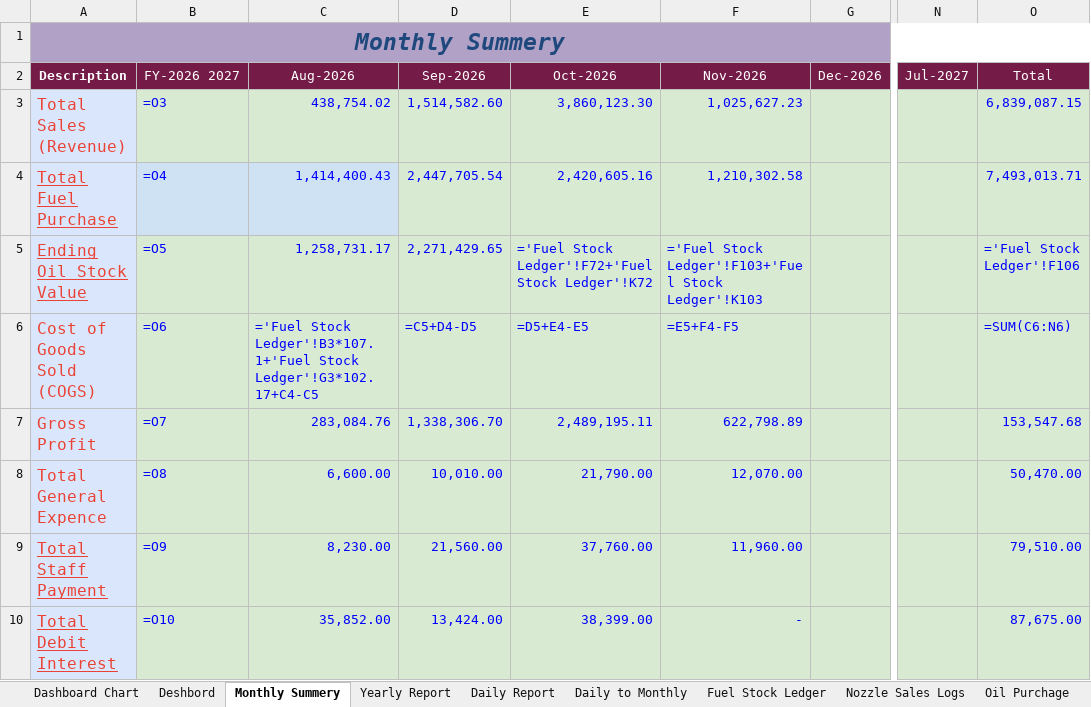
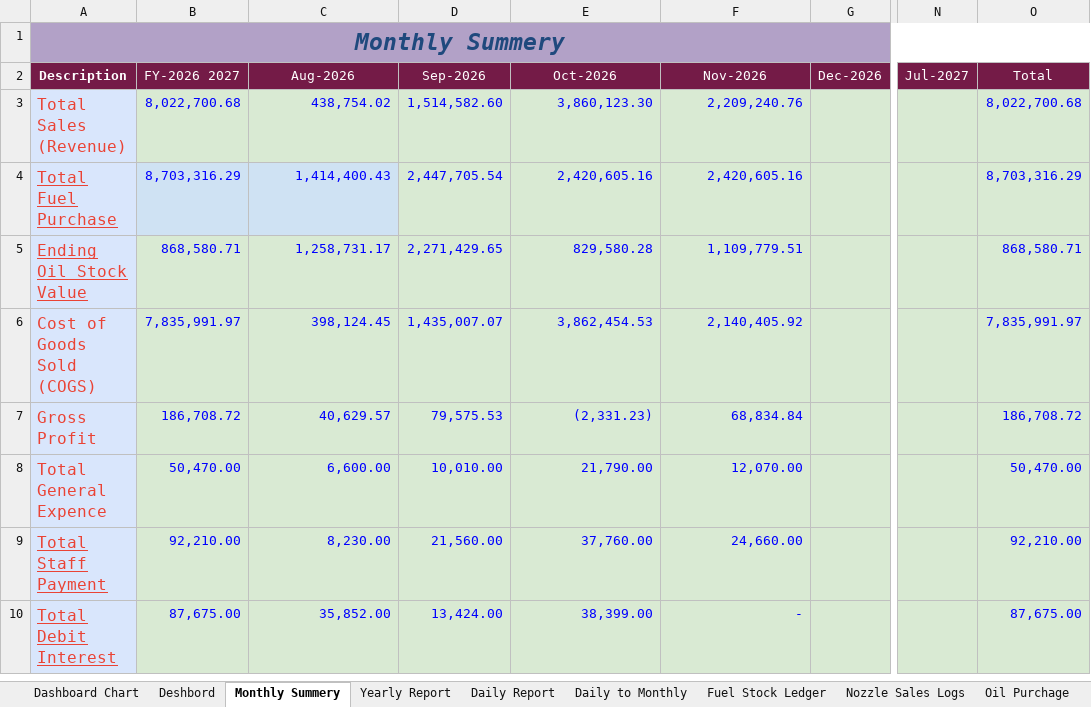
Before and after one commit to vanshidharpetroleum-hue/VANSHIDHAR-PETROLEUM-HPCL-PORTAL-01, an Excel workbook: Vanshidhar Register_Aug-2026 to _Complete.xlsx, sheet Monthly Summery, drawn as a sheet; only a part is shown, gaps mark what is left out; values as stored, in another font and other column widths than the file's, no borders; formulas without a stored value are shown as written; charts and pictures and conditional formats not drawn; the diff covers the shown part only; the diff names each change by its address in the sheet, - before the commit and + after, or states it on an @@ line.

```diff
--- a/Vanshidhar Register_Aug-2026 to _Complete.xlsx (sheet Monthly Summery)
+++ b/Vanshidhar Register_Aug-2026 to _Complete.xlsx (sheet Monthly Summery)
-B3 (FY-2026 2027): =O3
+B3 (FY-2026 2027): 8,022,700.68
-F3 (Nov-2026): 1,025,627.23
+F3 (Nov-2026): 2,209,240.76
-O3 (Total): 6,839,087.15
+O3 (Total): 8,022,700.68
-B4 (FY-2026 2027): =O4
+B4 (FY-2026 2027): 8,703,316.29
-F4 (Nov-2026): 1,210,302.58
+F4 (Nov-2026): 2,420,605.16
-O4 (Total): 7,493,013.71
+O4 (Total): 8,703,316.29
-B5 (FY-2026 2027): =O5
+B5 (FY-2026 2027): 868,580.71
-E5 (Oct-2026): ='Fuel Stock Ledger'!F72+'Fuel Stock Ledger'!K72
+E5 (Oct-2026): 829,580.28
-F5 (Nov-2026): ='Fuel Stock Ledger'!F103+'Fuel Stock Ledger'!K103
+F5 (Nov-2026): 1,109,779.51
-O5 (Total): ='Fuel Stock Ledger'!F106
+O5 (Total): 868,580.71
-B6 (FY-2026 2027): =O6
+B6 (FY-2026 2027): 7,835,991.97
-C6 (Aug-2026): ='Fuel Stock Ledger'!B3*107.1+'Fuel Stock Ledger'!G3*102.17+C4-C5
+C6 (Aug-2026): 398,124.45
-D6 (Sep-2026): =C5+D4-D5
+D6 (Sep-2026): 1,435,007.07
-E6 (Oct-2026): =D5+E4-E5
+E6 (Oct-2026): 3,862,454.53
-F6 (Nov-2026): =E5+F4-F5
+F6 (Nov-2026): 2,140,405.92
-O6 (Total): =SUM(C6:N6)
+O6 (Total): 7,835,991.97
-B7 (FY-2026 2027): =O7
+B7 (FY-2026 2027): 186,708.72
-C7 (Aug-2026): 283,084.76
+C7 (Aug-2026): 40,629.57
-D7 (Sep-2026): 1,338,306.70
+D7 (Sep-2026): 79,575.53
-E7 (Oct-2026): 2,489,195.11
+E7 (Oct-2026): (2,331.23)
-F7 (Nov-2026): 622,798.89
+F7 (Nov-2026): 68,834.84
-O7 (Total): 153,547.68
+O7 (Total): 186,708.72
-B8 (FY-2026 2027): =O8
+B8 (FY-2026 2027): 50,470.00
-B9 (FY-2026 2027): =O9
+B9 (FY-2026 2027): 92,210.00
-F9 (Nov-2026): 11,960.00
+F9 (Nov-2026): 24,660.00
-O9 (Total): 79,510.00
+O9 (Total): 92,210.00
-B10 (FY-2026 2027): =O10
+B10 (FY-2026 2027): 87,675.00
```
Also changed, not shown: 32 edited cells elsewhere in this sheet, sheet Dashboard Chart, sheet Daily Report, sheet Fuel Stock Ledger, sheet Credit Sales, sheet Nozzle Sales Logs, sheet Party Credit Accounts, 11 more sheets, hidden cells, charts or pictures.
